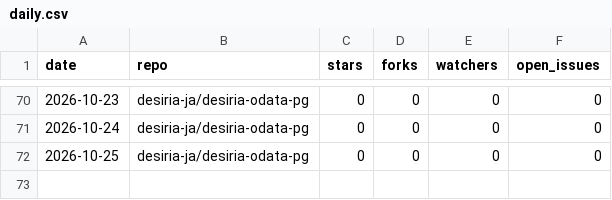
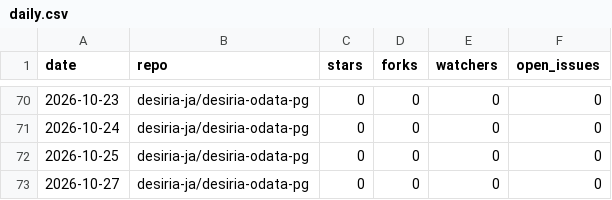
Before and after one commit to desiria-ja/desiria-odata-pg, a CSV file: metrics/daily.csv, drawn as a sheet; only a part is shown, gaps mark what is left out.

Commit message:
Record daily counts for 2026-10-27

```diff
--- a/metrics/daily.csv
+++ b/metrics/daily.csv
@@ -72 +72,2 @@ date,repo,stars,forks,watchers,open_issues
 2026-10-25,desiria-ja/desiria-odata-pg,0,0,0,0
+2026-10-27,desiria-ja/desiria-odata-pg,0,0,0,0
```
